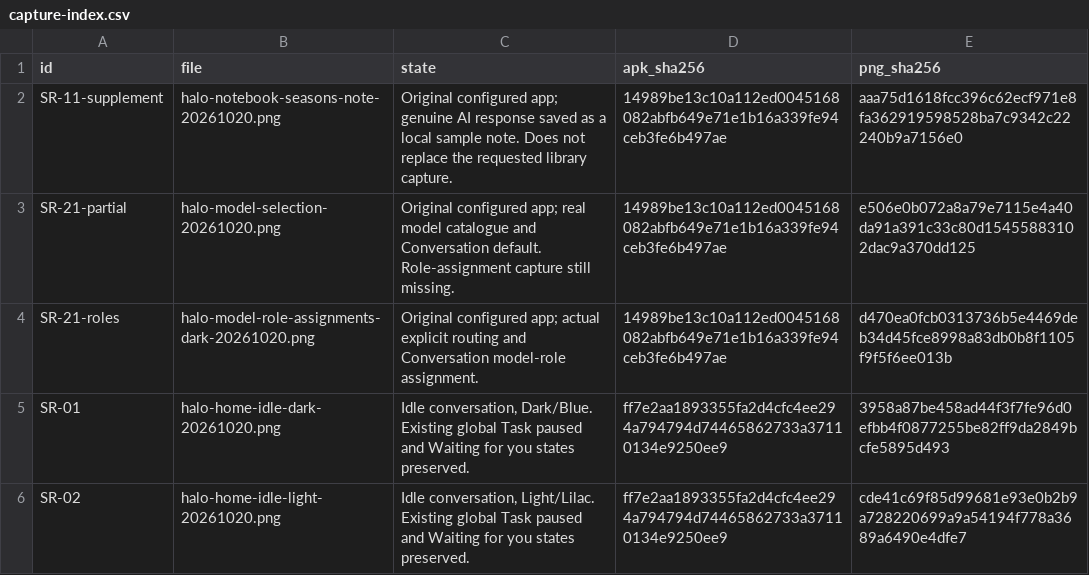
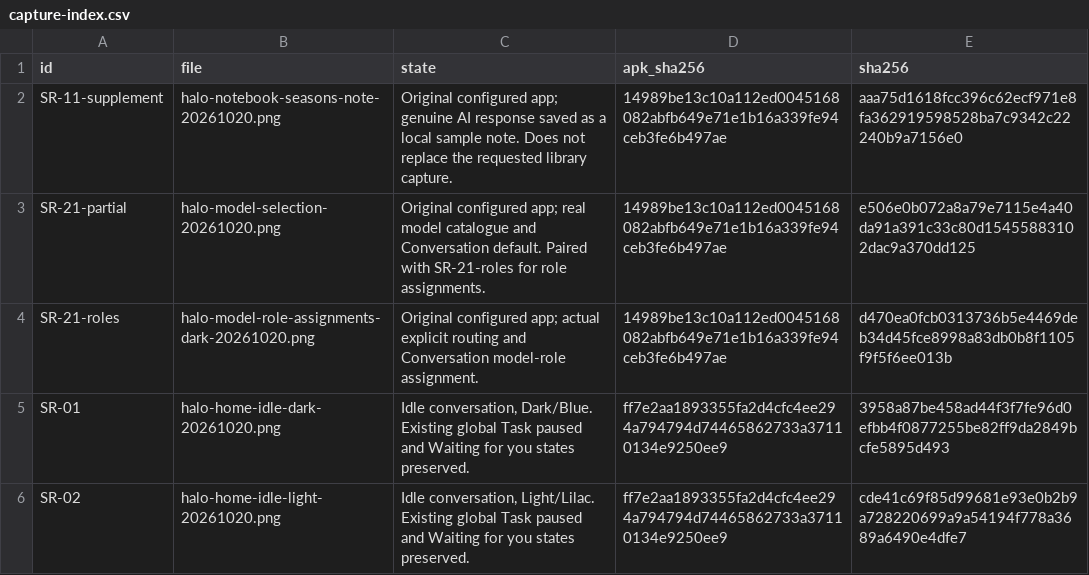
Before and after one commit to slafftrosheen/HaloWeb, a CSV file: assets/screens/captures-2026-10-20/capture-index.csv, drawn as a sheet; only a part is shown.

Commit message:
Clarify Android screenshot provenance and verified capture states

```diff
--- a/assets/screens/captures-2026-10-20/capture-index.csv
+++ b/assets/screens/captures-2026-10-20/capture-index.csv
@@ -1,4 +1,4 @@
-id,file,state,apk_sha256,png_sha256
+id,file,state,apk_sha256,sha256
 SR-11-supplement,halo-notebook-seasons-note-20261020.png,Original configured app; genuine AI response saved as a local sample note. Does not replace the requested library capture.,14989be13c10a112ed0045168082abfb649e71e1b16a339fe94ceb3fe6b497ae,aaa75d1618fcc396c62ecf971e8fa362919598528ba7c9342c22240b9a7156e0
-SR-21-partial,halo-model-selection-20261020.png,Original configured app; real model catalogue and Conversation default. Role-assignment capture still missing.,14989be13c10a112ed0045168082abfb649e71e1b16a339fe94ceb3fe6b497ae,e506e0b072a8a79e7115e4a40da91a391c33c80d15455883102dac9a370dd125
+SR-21-partial,halo-model-selection-20261020.png,Original configured app; real model catalogue and Conversation default. Paired with SR-21-roles for role assignments.,14989be13c10a112ed0045168082abfb649e71e1b16a339fe94ceb3fe6b497ae,e506e0b072a8a79e7115e4a40da91a391c33c80d15455883102dac9a370dd125
 SR-21-roles,halo-model-role-assignments-dark-20261020.png,Original configured app; actual explicit routing and Conversation model-role assignment.,14989be13c10a112ed0045168082abfb649e71e1b16a339fe94ceb3fe6b497ae,d470ea0fcb0313736b5e4469deb34d45fce8998a83db0b8f1105f9f5f6ee013b
```
Also changed, not shown: 2 other files.
